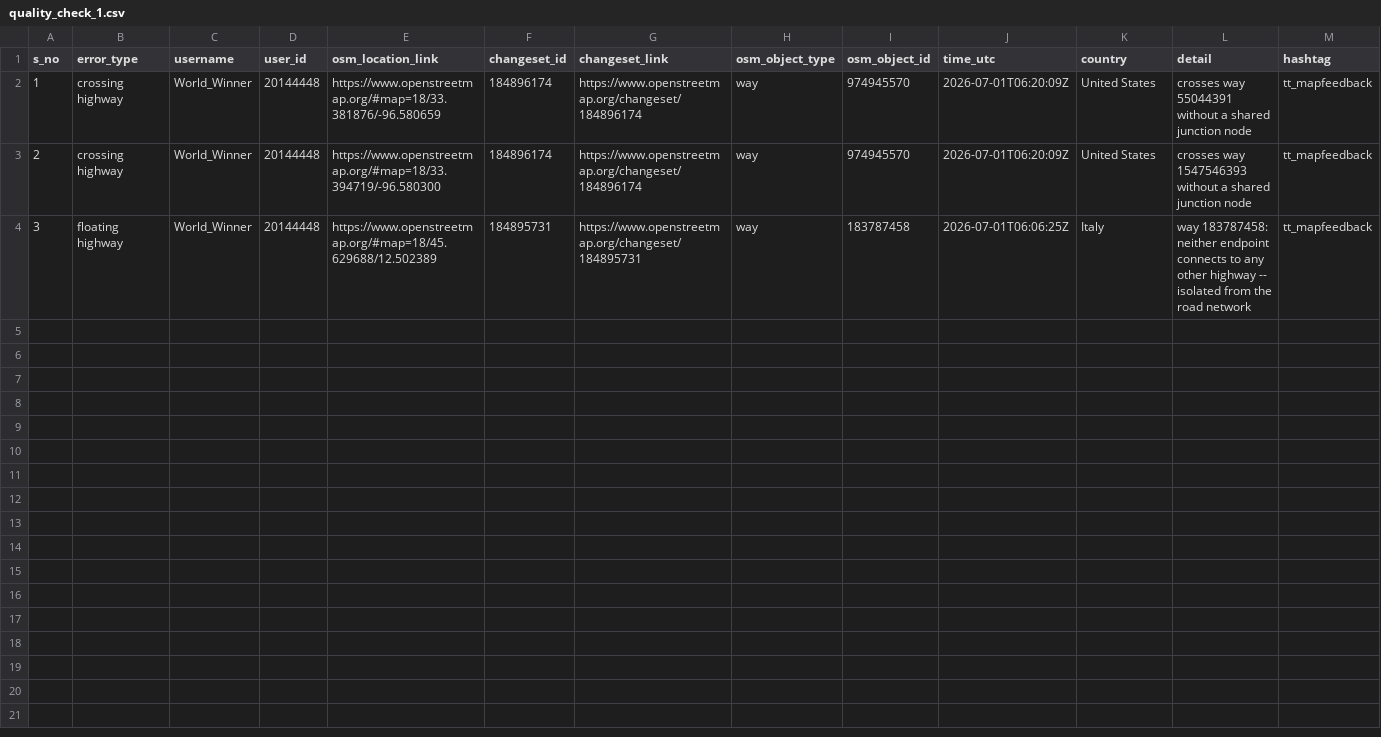
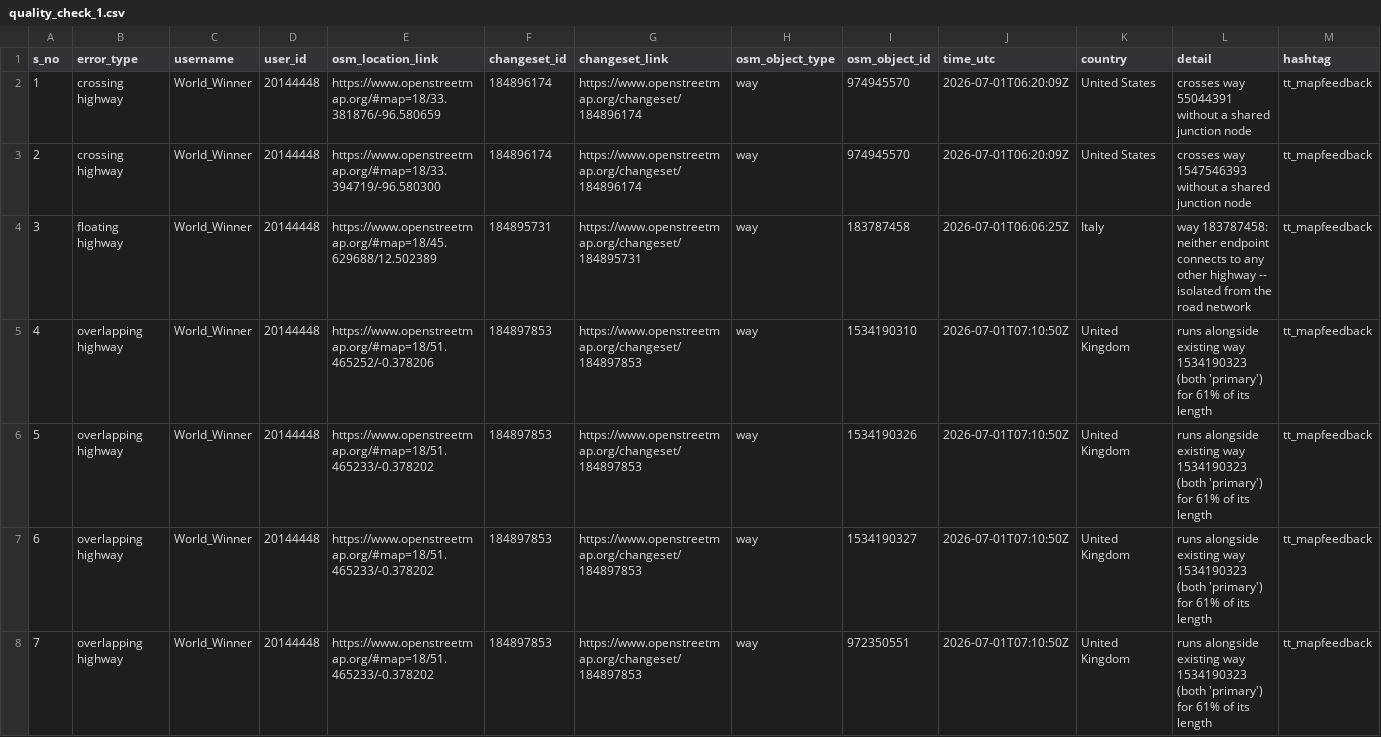
Before and after one commit to KingVik-Planet/OSM_QC_tt_mapfeedback, a CSV file: data/quality_check_1.csv, drawn as a sheet; the diff names each change by its address in the sheet, - before the commit and + after, or states it on an @@ line.

```diff
--- a/data/quality_check_1.csv
+++ b/data/quality_check_1.csv
+row 5: 4 | overlapping highway | World_Winner | 20144448 | https://www.openstreetmap.org/#map=18/51.465252/-0.378206 | 184897853 | https://www.openstreetmap.org/changeset/184897853 | way | 1534190310 | 2026-07-01T07:10:50Z | United Kingdom | runs alongside existing way 1534190323 (both 'primary') for 61% of its length | tt_mapfeedback
+row 6: 5 | overlapping highway | World_Winner | 20144448 | https://www.openstreetmap.org/#map=18/51.465233/-0.378202 | 184897853 | https://www.openstreetmap.org/changeset/184897853 | way | 1534190326 | 2026-07-01T07:10:50Z | United Kingdom | runs alongside existing way 1534190323 (both 'primary') for 61% of its length | tt_mapfeedback
+row 7: 6 | overlapping highway | World_Winner | 20144448 | https://www.openstreetmap.org/#map=18/51.465233/-0.378202 | 184897853 | https://www.openstreetmap.org/changeset/184897853 | way | 1534190327 | 2026-07-01T07:10:50Z | United Kingdom | runs alongside existing way 1534190323 (both 'primary') for 61% of its length | tt_mapfeedback
+row 8: 7 | overlapping highway | World_Winner | 20144448 | https://www.openstreetmap.org/#map=18/51.465233/-0.378202 | 184897853 | https://www.openstreetmap.org/changeset/184897853 | way | 972350551 | 2026-07-01T07:10:50Z | United Kingdom | runs alongside existing way 1534190323 (both 'primary') for 61% of its length | tt_mapfeedback
```
Also changed, not shown: 3 other files.
